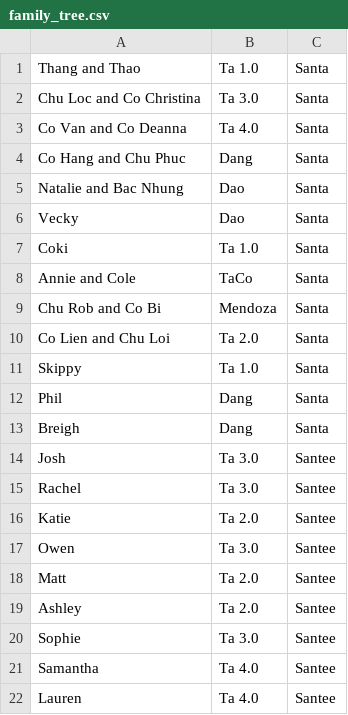
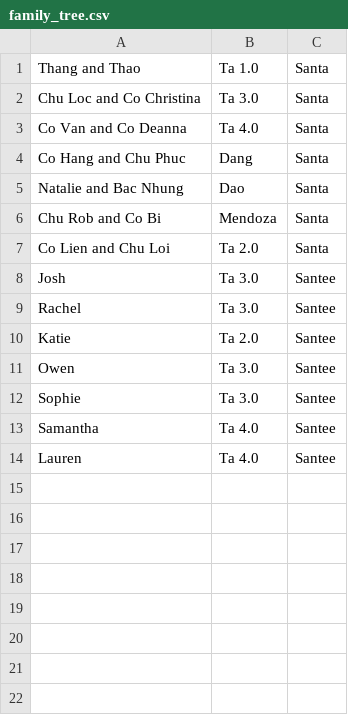
Before and after one commit to skippyta/santascript, a CSV file: family_tree.csv, drawn as a sheet.

```diff
--- a/family_tree.csv
+++ b/family_tree.csv
@@ -5,10 +5,4 @@ Co Hang and Chu Phuc,Dang,Santa
 Natalie and Bac Nhung,Dao,Santa
-Vecky,Dao,Santa
-Coki,Ta 1.0,Santa
-Annie and Cole,TaCo,Santa
 Chu Rob and Co Bi,Mendoza,Santa
 Co Lien and Chu Loi,Ta 2.0,Santa
-Skippy,Ta 1.0,Santa
-Phil,Dang,Santa
-Breigh,Dang,Santa
 Josh,Ta 3.0,Santee
@@ -17,4 +11,2 @@ Katie,Ta 2.0,Santee
 Owen,Ta 3.0,Santee
-Matt,Ta 2.0,Santee
-Ashley,Ta 2.0,Santee
 Sophie,Ta 3.0,Santee
```
Also changed, not shown: first_generation.csv, second_generation.csv.
